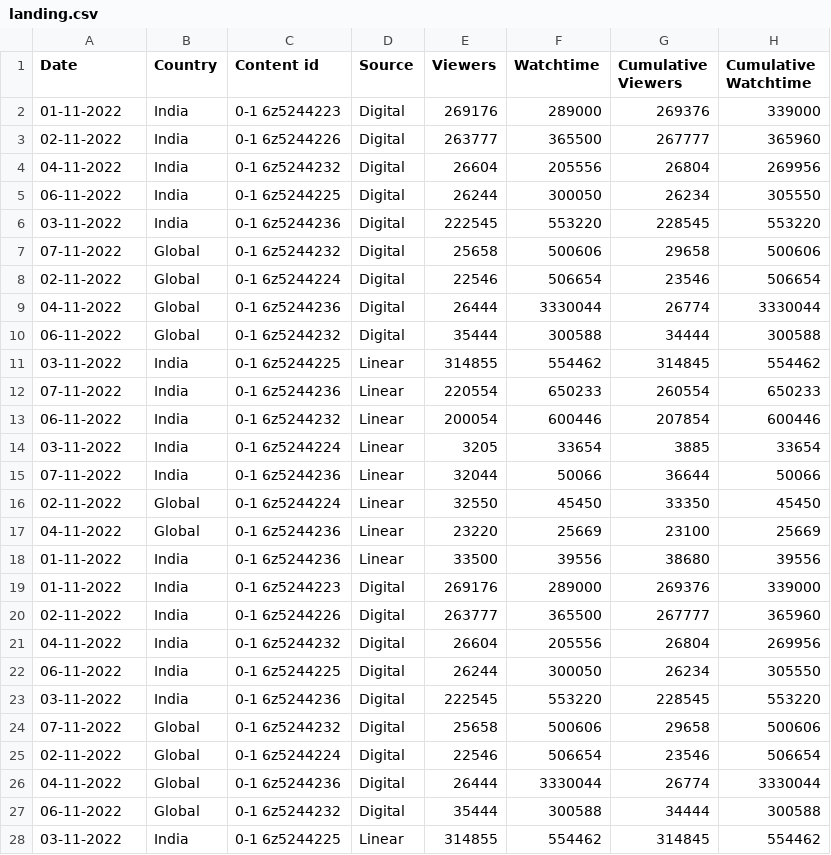
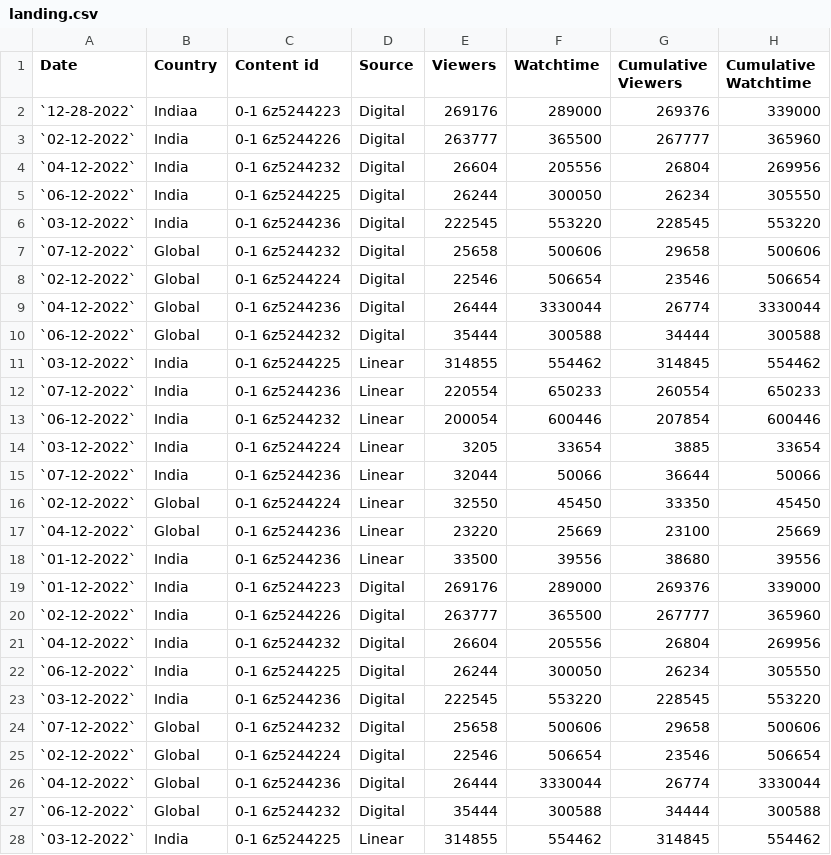
Before and after one commit to priyankap-bit/zee-dit-web-app-backend, a CSV file: landing.csv, drawn as a sheet; only a part is shown; the diff covers the shown part only.

Commit message:
Updated app.js
updated viewersApi

```diff
--- a/landing.csv
+++ b/landing.csv
@@ -2,27 +2,27 @@ Date,Country,Content id,Source,Viewers,Watchtime,Cumulative Viewers,Cumulative W
-01-11-2022,India,0-1 6z5244223,Digital,269176,289000,269376,339000
-02-11-2022,India,0-1 6z5244226,Digital,263777,365500,267777,365960
-04-11-2022,India,0-1 6z5244232,Digital,26604,205556,26804,269956
-06-11-2022,India,0-1 6z5244225,Digital,26244,300050,26234,305550
-03-11-2022,India,0-1 6z5244236,Digital,222545,553220,228545,553220
-07-11-2022,Global,0-1 6z5244232,Digital,25658,500606,29658,500606
-02-11-2022,Global,0-1 6z5244224,Digital,22546,506654,23546,506654
-04-11-2022,Global,0-1 6z5244236,Digital,26444,3330044,26774,3330044
-06-11-2022,Global,0-1 6z5244232,Digital,35444,300588,34444,300588
-03-11-2022,India,0-1 6z5244225,Linear,314855,554462,314845,554462
-07-11-2022,India,0-1 6z5244236,Linear,220554,650233,260554,650233
-06-11-2022,India,0-1 6z5244232,Linear,200054,600446,207854,600446
-03-11-2022,India,0-1 6z5244224,Linear,3205,33654,3885,33654
-07-11-2022,India,0-1 6z5244236,Linear,32044,50066,36644,50066
-02-11-2022,Global,0-1 6z5244224,Linear,32550,45450,33350,45450
-04-11-2022,Global,0-1 6z5244236,Linear,23220,25669,23100,25669
-01-11-2022,India,0-1 6z5244236,Linear,33500,39556,38680,39556
-01-11-2022,India,0-1 6z5244223,Digital,269176,289000,269376,339000
-02-11-2022,India,0-1 6z5244226,Digital,263777,365500,267777,365960
-04-11-2022,India,0-1 6z5244232,Digital,26604,205556,26804,269956
-06-11-2022,India,0-1 6z5244225,Digital,26244,300050,26234,305550
-03-11-2022,India,0-1 6z5244236,Digital,222545,553220,228545,553220
-07-11-2022,Global,0-1 6z5244232,Digital,25658,500606,29658,500606
-02-11-2022,Global,0-1 6z5244224,Digital,22546,506654,23546,506654
-04-11-2022,Global,0-1 6z5244236,Digital,26444,3330044,26774,3330044
-06-11-2022,Global,0-1 6z5244232,Digital,35444,300588,34444,300588
-03-11-2022,India,0-1 6z5244225,Linear,314855,554462,314845,554462
+`12-28-2022`,Indiaa,0-1 6z5244223,Digital,269176,289000,269376,339000
+`02-12-2022`,India,0-1 6z5244226,Digital,263777,365500,267777,365960
+`04-12-2022`,India,0-1 6z5244232,Digital,26604,205556,26804,269956
+`06-12-2022`,India,0-1 6z5244225,Digital,26244,300050,26234,305550
+`03-12-2022`,India,0-1 6z5244236,Digital,222545,553220,228545,553220
+`07-12-2022`,Global,0-1 6z5244232,Digital,25658,500606,29658,500606
+`02-12-2022`,Global,0-1 6z5244224,Digital,22546,506654,23546,506654
+`04-12-2022`,Global,0-1 6z5244236,Digital,26444,3330044,26774,3330044
+`06-12-2022`,Global,0-1 6z5244232,Digital,35444,300588,34444,300588
+`03-12-2022`,India,0-1 6z5244225,Linear,314855,554462,314845,554462
+`07-12-2022`,India,0-1 6z5244236,Linear,220554,650233,260554,650233
+`06-12-2022`,India,0-1 6z5244232,Linear,200054,600446,207854,600446
+`03-12-2022`,India,0-1 6z5244224,Linear,3205,33654,3885,33654
+`07-12-2022`,India,0-1 6z5244236,Linear,32044,50066,36644,50066
+`02-12-2022`,Global,0-1 6z5244224,Linear,32550,45450,33350,45450
+`04-12-2022`,Global,0-1 6z5244236,Linear,23220,25669,23100,25669
+`01-12-2022`,India,0-1 6z5244236,Linear,33500,39556,38680,39556
+`01-12-2022`,India,0-1 6z5244223,Digital,269176,289000,269376,339000
+`02-12-2022`,India,0-1 6z5244226,Digital,263777,365500,267777,365960
+`04-12-2022`,India,0-1 6z5244232,Digital,26604,205556,26804,269956
+`06-12-2022`,India,0-1 6z5244225,Digital,26244,300050,26234,305550
+`03-12-2022`,India,0-1 6z5244236,Digital,222545,553220,228545,553220
+`07-12-2022`,Global,0-1 6z5244232,Digital,25658,500606,29658,500606
+`02-12-2022`,Global,0-1 6z5244224,Digital,22546,506654,23546,506654
+`04-12-2022`,Global,0-1 6z5244236,Digital,26444,3330044,26774,3330044
+`06-12-2022`,Global,0-1 6z5244232,Digital,35444,300588,34444,300588
+`03-12-2022`,India,0-1 6z5244225,Linear,314855,554462,314845,554462
```
Also changed, not shown: 22 edited cells elsewhere in this file, 3 other files.
